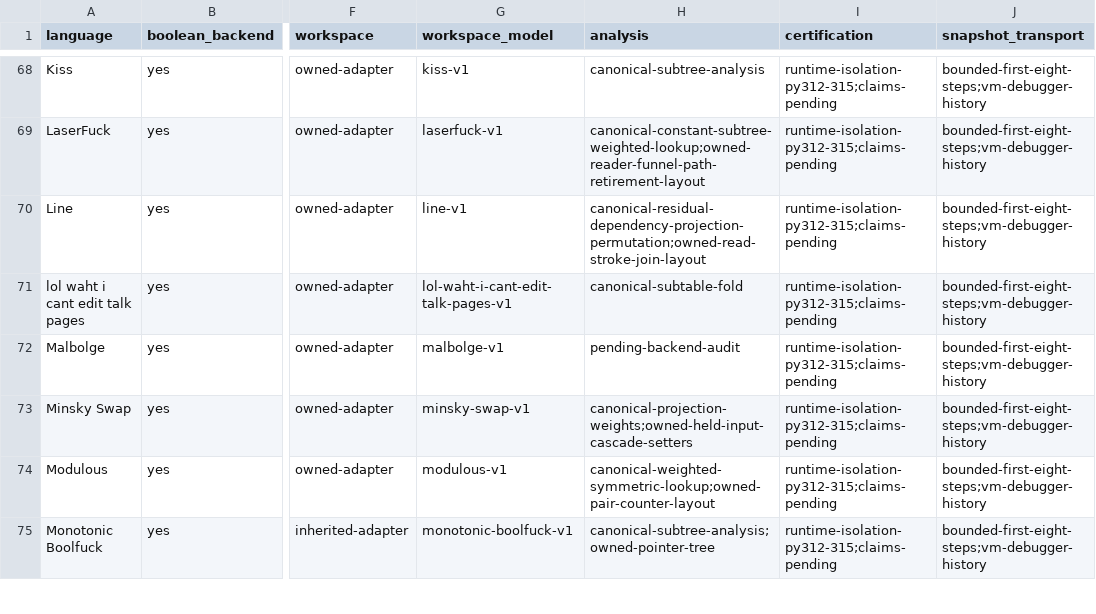
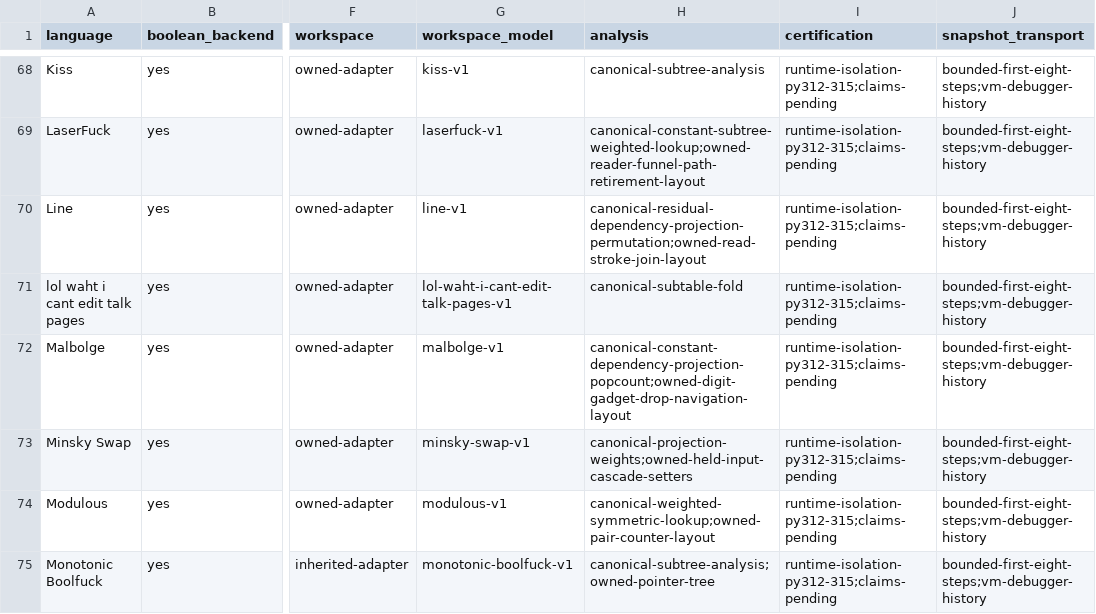
Before and after one commit to bangyen/esolangs, a CSV file: docs/migration-status.csv, drawn as a sheet; only a part is shown, gaps mark what is left out; the diff names each change by its address in the sheet, - before the commit and + after, or states it on an @@ line.

Commit message:
Record Malbolge backend acceptance
Reconcile the backend row with implementation 8965b0997 and the saved whole
generator baseline. Keep native digit/discard/navigation mechanisms named.

1445 serialized layouts retain exact bytes and execute 11005 native rows.
Five paired full traces retain 62314 semantic samples, including seventeen
inputs with first/last ignored positions, multiple ignored inputs and seeded
popcount classes. All positive page-digest controls pass; the first trace
serialization failure is retained, fixed and rerun. Four live query faults
change answers and three admission controls fire. Eight size pins/76 rows,
the 13340-character anchor, constant ranges and eight resource/scaling nodes
pass unchanged. Seventeen timing contexts pass eight alternating trials per
side with minimum ratio .9896978236 against .9.

Wheel SHA256 869df09312167b0dc709eeb549fdaf9359d95f8263f9a5386f1728c347f91764
contains 951 source-matched files. Cached Python 3.12.11/3.13.15/3.14.7/3.15.0rc1
each round-trip 1380 artifacts, execute 680 native/VM rows and 3669670 commands,
sample 6120 command/final workspaces, run six certification-blocked workers
and exercise three query faults. EOF-as-value and command-limit failures
agree across native/isolated routes. Remove 951 verified build copies.

Implementation gate: 16259 passed, 12 skipped, pre-commit/mypy pass, 230.7s.
Ledger gate just test: pre-commit/mypy pass, 1.3s; pytest explicitly skipped
for docs-only scope. All source hashes remain unchanged from implementation.

Five backend audits remain. Stable Python 3.15 final and catalog-wide
lifecycle/accounting acceptance remain open; do not close any of the eight
architecture streams on this backend evidence alone. No push.

```diff
--- a/docs/migration-status.csv
+++ b/docs/migration-status.csv
-H72 (analysis): pending-backend-audit
+H72 (analysis): canonical-constant-dependency-projection-popcount;owned-digit-gadget-drop-navigation-layout
```
Also changed, not shown: 1 other file.
